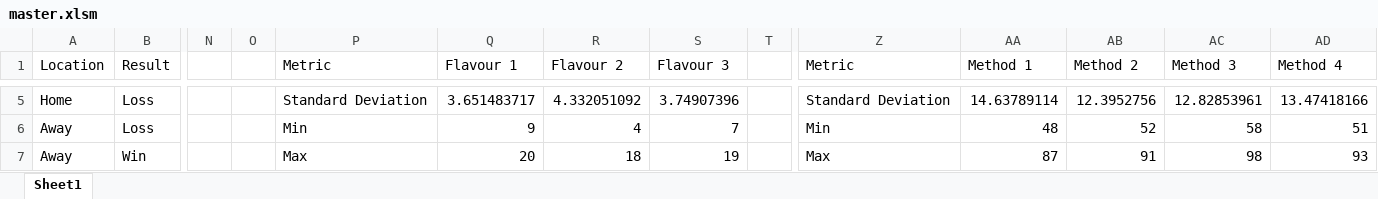
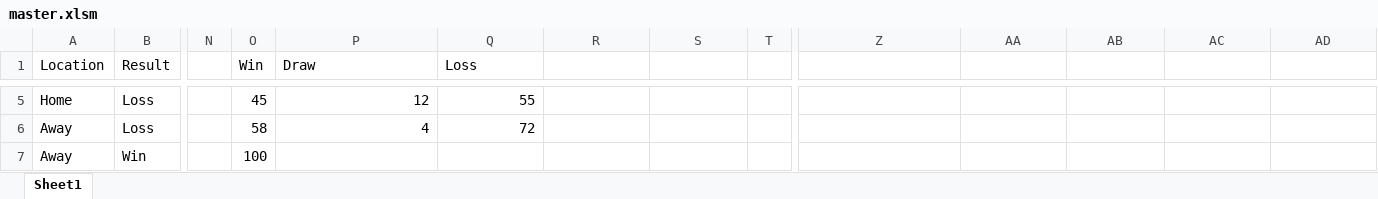
Before and after one commit to michaeltmeehan/StatSheet, an Excel workbook: master.xlsm, sheet Sheet1, drawn as a sheet; only a part is shown, gaps mark what is left out; values as stored, in another font and other column widths than the file's, no borders; the diff covers the shown part only; the diff names each change by its address in the sheet, - before the commit and + after, or states it on an @@ line.

```diff
--- a/master.xlsm (sheet Sheet1)
+++ b/master.xlsm (sheet Sheet1)
-O1: (empty)
+O1: Win
-P1: Metric
+P1: Draw
-Q1: Flavour 1
+Q1: Loss
-R1: Flavour 2
+R1: (empty)
-S1: Flavour 3
+S1: (empty)
-Z1: Metric
+Z1: (empty)
-AA1: Method 1
+AA1: (empty)
-AB1: Method 2
+AB1: (empty)
-AC1: Method 3
+AC1: (empty)
-AD1: Method 4
+AD1: (empty)
-O5 (Win): (empty)
+O5 (Win): 45
-P5 (Draw): Standard Deviation
+P5 (Draw): 12
-Q5 (Loss): 3.651483717
+Q5 (Loss): 55
-R5: 4.332051092
+R5: (empty)
-S5: 3.74907396
+S5: (empty)
-Z5: Standard Deviation
+Z5: (empty)
-AA5: 14.63789114
+AA5: (empty)
-AB5: 12.3952756
+AB5: (empty)
-AC5: 12.82853961
+AC5: (empty)
-AD5: 13.47418166
+AD5: (empty)
-O6 (Win): (empty)
+O6 (Win): 58
-P6 (Draw): Min
+P6 (Draw): 4
-Q6 (Loss): 9
+Q6 (Loss): 72
-R6: 4
+R6: (empty)
-S6: 7
+S6: (empty)
-Z6: Min
+Z6: (empty)
-AA6: 48
+AA6: (empty)
-AB6: 52
+AB6: (empty)
-AC6: 58
+AC6: (empty)
-AD6: 51
+AD6: (empty)
-O7 (Win): (empty)
+O7 (Win): 100
-P7 (Draw): Max
+P7 (Draw): (empty)
-Q7 (Loss): 20
+Q7 (Loss): (empty)
-R7: 18
+R7: (empty)
-S7: 19
+S7: (empty)
-Z7: Max
+Z7: (empty)
-AA7: 87
+AA7: (empty)
-AB7: 91
+AB7: (empty)
-AC7: 98
+AC7: (empty)
-AD7: 93
+AD7: (empty)
```
Also changed, not shown: 94 edited cells elsewhere in this sheet, formulas that keep their value.
